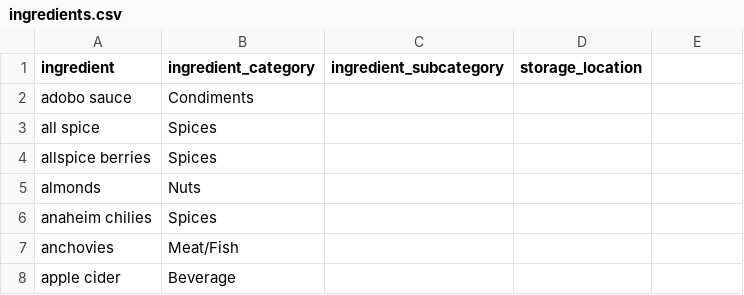
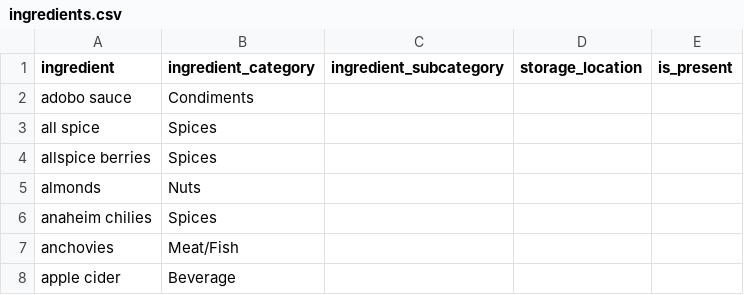
Before and after one commit to CheerOnMars/plentiful-pantry, a CSV file: data/ingredients.csv, drawn as a sheet; only a part is shown.

Commit message:
changed name from inventory to ingredients list, added flash feature on base.html

```diff
--- a/data/ingredients.csv
+++ b/data/ingredients.csv
@@ -1,2 +1,2 @@
-ingredient,ingredient_category,ingredient_subcategory,storage_location
+ingredient,ingredient_category,ingredient_subcategory,storage_location, is_present
 adobo sauce,Condiments,
```
Also changed, not shown: 7 other files.
